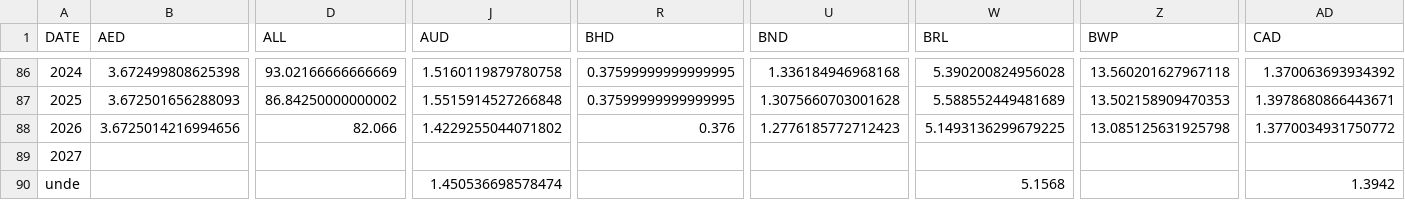
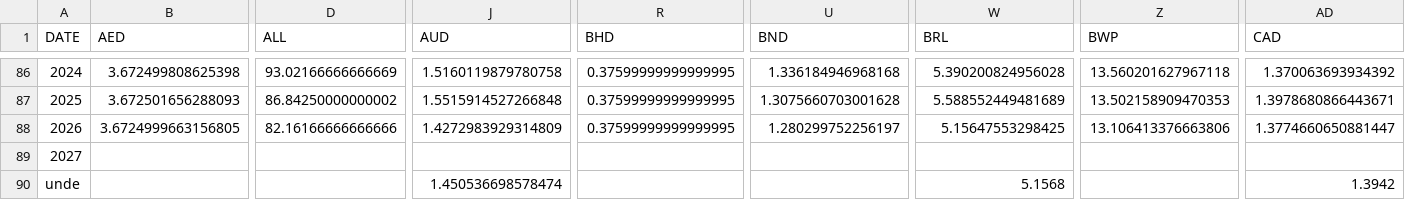
Before and after one commit to xriss/freechange, a CSV file: csv/usd_to_xxx_by_year.csv, drawn as a sheet; only a part is shown, gaps mark what is left out; the diff covers the shown part only; the diff names each change by its address in the sheet, - before the commit and + after, or states it on an @@ line.

```diff
--- a/csv/usd_to_xxx_by_year.csv
+++ b/csv/usd_to_xxx_by_year.csv
-B88 (AED): 3.6725014216994656
+B88 (AED): 3.6724999663156805
-D88 (ALL): 82.066
+D88 (ALL): 82.16166666666666
-J88 (AUD): 1.4229255044071802
+J88 (AUD): 1.4272983929314809
-R88 (BHD): 0.376
+R88 (BHD): 0.37599999999999995
-U88 (BND): 1.2776185772712423
+U88 (BND): 1.280299752256197
-W88 (BRL): 5.1493136299679225
+W88 (BRL): 5.15647553298425
-Z88 (BWP): 13.085125631925798
+Z88 (BWP): 13.106413376663806
-AD88 (CAD): 1.3770034931750772
+AD88 (CAD): 1.3774660650881447
```
Also changed, not shown: 50 edited cells elsewhere in this file, 8 other files.
